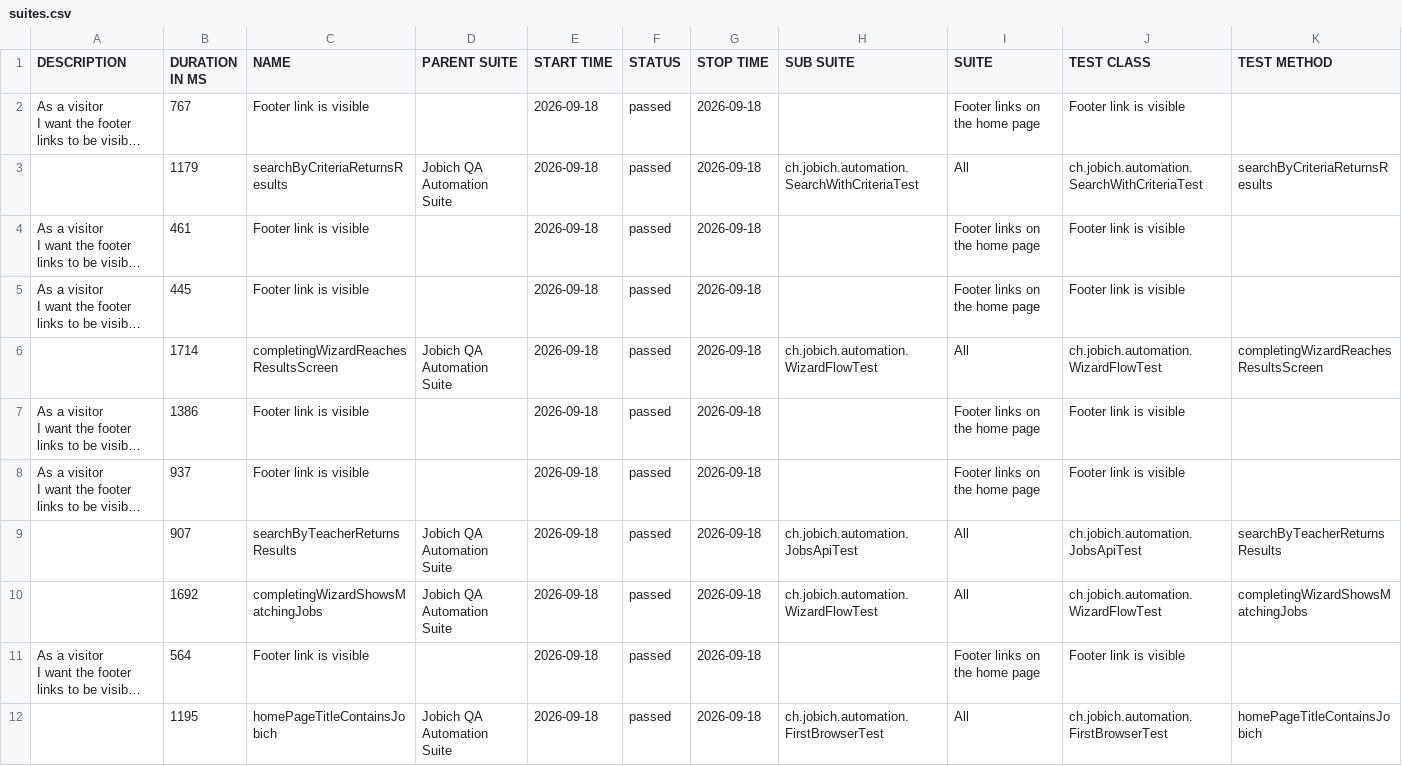
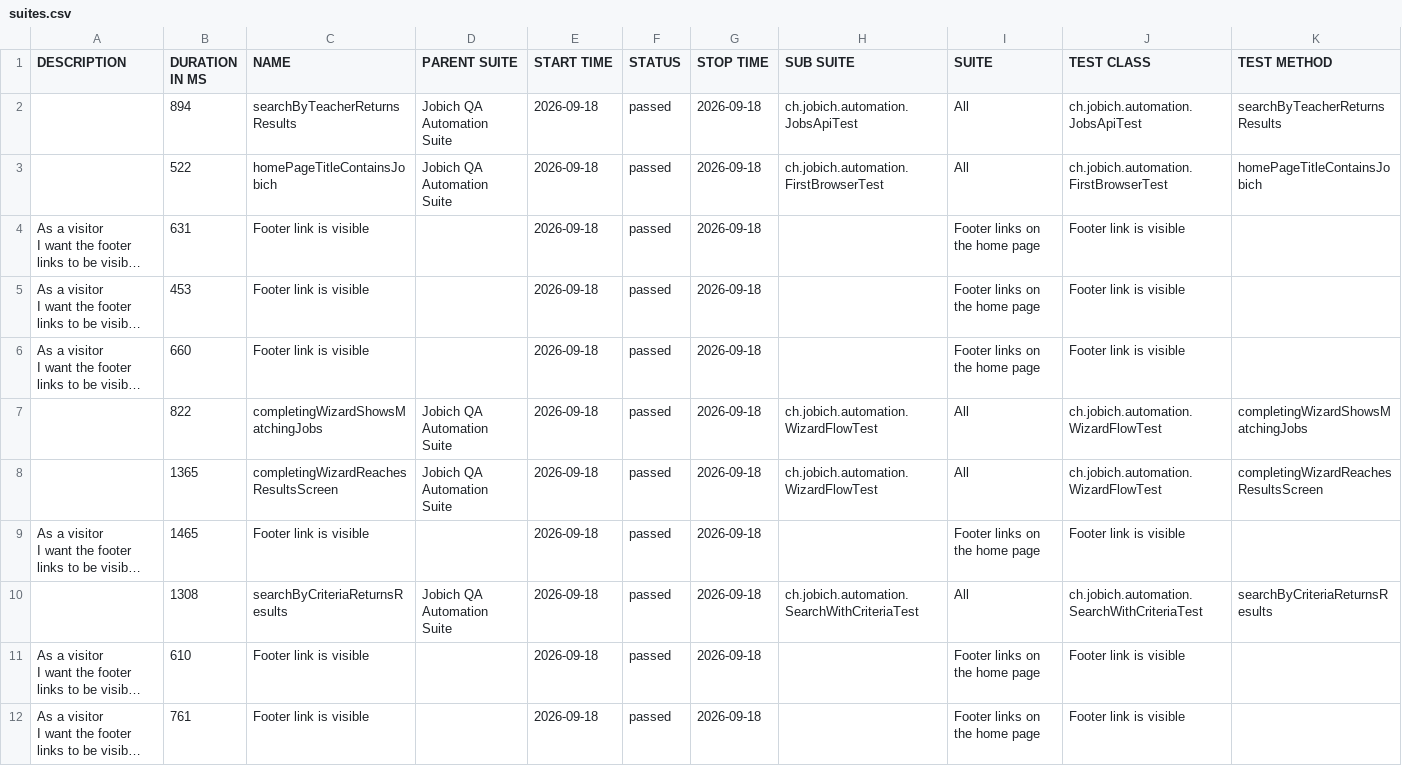
Before and after one commit to aazinchenko/jobich-automation, a CSV file: data/suites.csv, drawn as a sheet; long unchanged cells end in …; removed rows and columns are numbered as before the commit, all else as after; the diff names each change by its address in the sheet, - before the commit and + after, or states it on an @@ line.

```diff
--- a/data/suites.csv
+++ b/data/suites.csv
+row 2:  | 894 | searchByTeacherReturnsResults | Jobich QA Automation Suite | 2026-09-18 | passed | 2026-09-18 | ch.jobich.automation.JobsApiTest | All | ch.jobich.automation.JobsApiTest | searchByTeacherReturnsResults
+row 3:  | 522 | homePageTitleContainsJobich | Jobich QA Automation Suite | 2026-09-18 | passed | 2026-09-18 | ch.jobich.automation.FirstBrowserTest | All | ch.jobich.automation.FirstBrowserTest | homePageTitleContainsJobich
-B4 (DURATION IN MS): 767
+B4 (DURATION IN MS): 631
-row 3:  | 1179 | searchByCriteriaReturnsResults | Jobich QA Automation Suite | 2026-09-18 | passed | 2026-09-18 | ch.jobich.automation.SearchWithCriteriaTest | All | ch.jobich.automation.SearchWithCriteriaTest | searchByCriteriaReturnsResults
-B5 (DURATION IN MS): 461
+B5 (DURATION IN MS): 453
-B6 (DURATION IN MS): 445
+B6 (DURATION IN MS): 660
+row 7:  | 822 | completingWizardShowsMatchingJobs | Jobich QA Automation Suite | 2026-09-18 | passed | 2026-09-18 | ch.jobich.automation.WizardFlowTest | All | ch.jobich.automation.WizardFlowTest | completingWizardShowsMatchingJobs
-B8 (DURATION IN MS): 1714
+B8 (DURATION IN MS): 1365
-B9 (DURATION IN MS): 1386
+B9 (DURATION IN MS): 1465
+row 10:  | 1308 | searchByCriteriaReturnsResults | Jobich QA Automation Suite | 2026-09-18 | passed | 2026-09-18 | ch.jobich.automation.SearchWithCriteriaTest | All | ch.jobich.automation.SearchWithCriteriaTest | searchByCriteriaReturnsResults
-B11 (DURATION IN MS): 937
+B11 (DURATION IN MS): 610
-row 9:  | 907 | searchByTeacherReturnsResults | Jobich QA Automation Suite | 2026-09-18 | passed | 2026-09-18 | ch.jobich.automation.JobsApiTest | All | ch.jobich.automation.JobsApiTest | searchByTeacherReturnsResults
-row 10:  | 1692 | completingWizardShowsMatchingJobs | Jobich QA Automation Suite | 2026-09-18 | passed | 2026-09-18 | ch.jobich.automation.WizardFlowTest | All | ch.jobich.automation.WizardFlowTest | completingWizardShowsMatchingJobs
-B12 (DURATION IN MS): 564
+B12 (DURATION IN MS): 761
-row 12:  | 1195 | homePageTitleContainsJobich | Jobich QA Automation Suite | 2026-09-18 | passed | 2026-09-18 | ch.jobich.automation.FirstBrowserTest | All | ch.jobich.automation.FirstBrowserTest | homePageTitleContainsJobich
```
Also changed, not shown: 45 other files.
